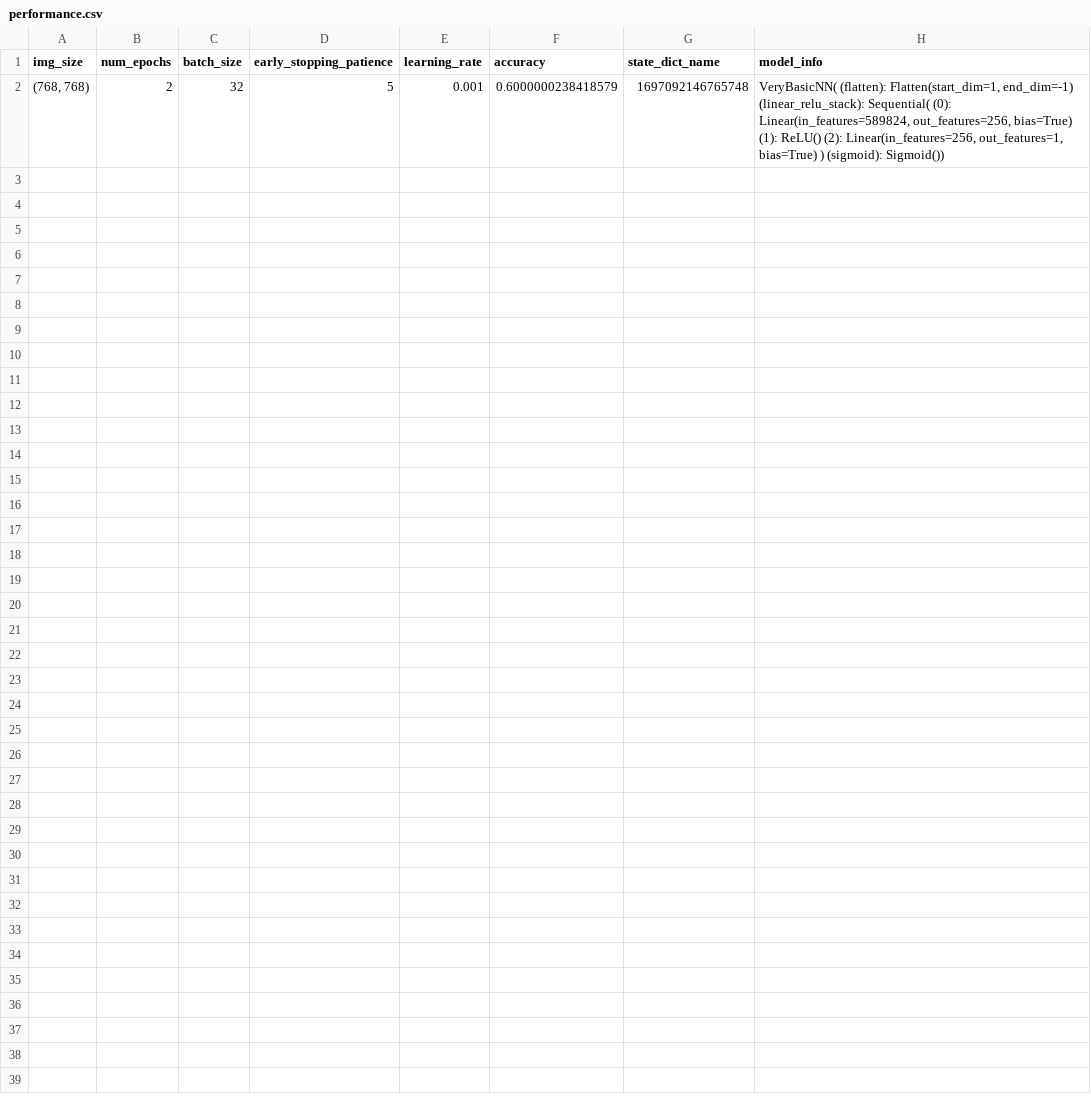
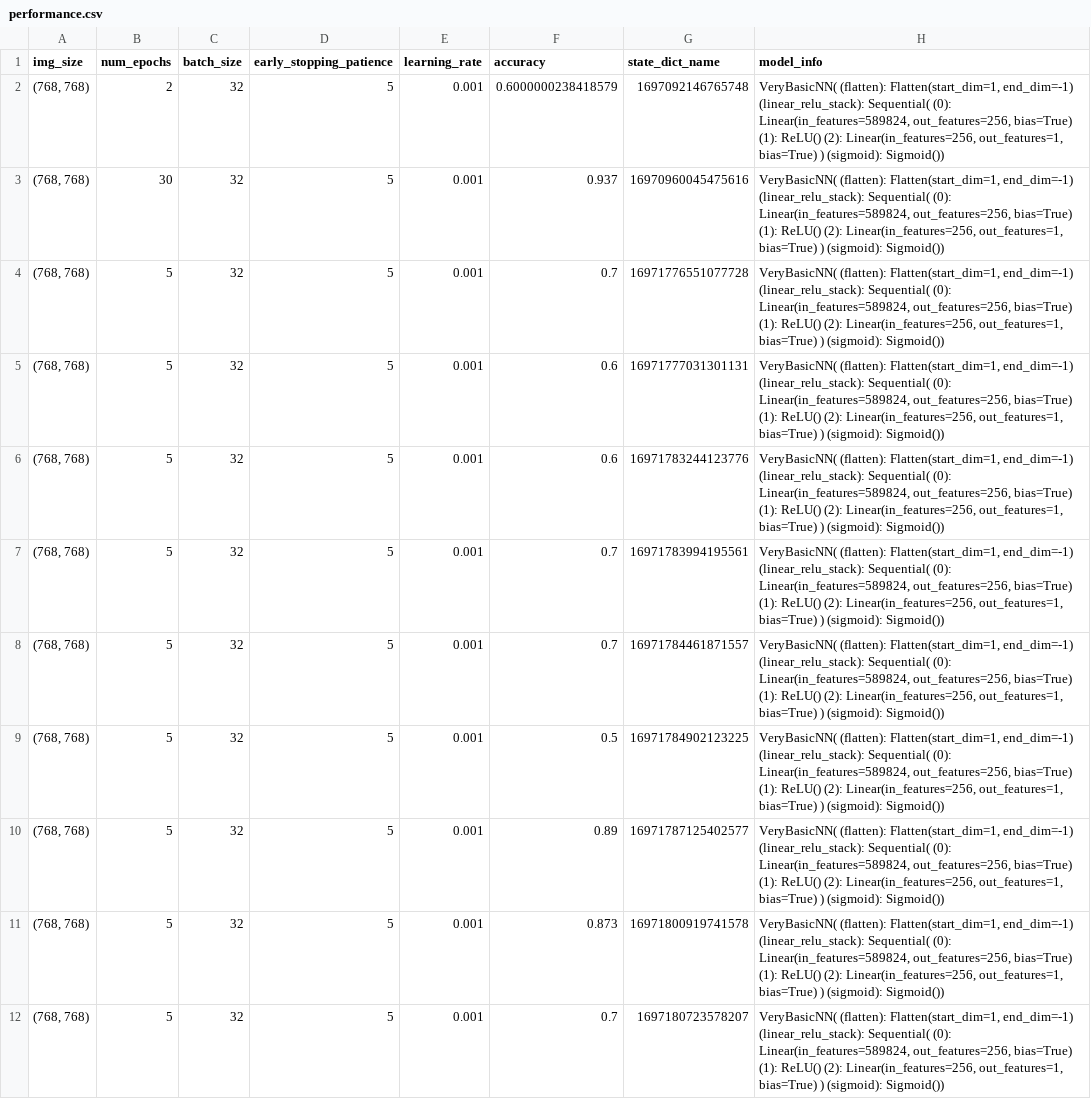
Before and after one commit to petterbejo/pneumonia_classifier, a CSV file: performance.csv, drawn as a sheet; only a part is shown; the diff covers the shown part only.

Commit message:
Add file

```diff
--- a/performance.csv
+++ b/performance.csv
@@ -2 +2,11 @@ img_size;num_epochs;batch_size;early_stopping_patience;learning_rate;accuracy;st
 (768, 768);2;32;5;0.001;0.6000000238418579;1697092146765748;VeryBasicNN(  (flatten): Flatten(start_dim=1, end_dim=-1)  (linear_relu_stack): Sequential(    (0): Linear(in_features=589824, out_features=256, bias=True)    (1): ReLU()    (2): Linear(in_features=256, out_features=1, bias=True)  )  (sigmoid): Sigmoid())
+(768, 768);30;32;5;0.001;0.937;16970960045475616;VeryBasicNN(  (flatten): Flatten(start_dim=1, end_dim=-1)  (linear_relu_stack): Sequential(    (0): Linear(in_features=589824, out_features=256, bias=True)    (1): ReLU()    (2): Linear(in_features=256, out_features=1, bias=True)  )  (sigmoid): Sigmoid())
+(768, 768);5;32;5;0.001;0.7;16971776551077728;VeryBasicNN(  (flatten): Flatten(start_dim=1, end_dim=-1)  (linear_relu_stack): Sequential(    (0): Linear(in_features=589824, out_features=256, bias=True)    (1): ReLU()    (2): Linear(in_features=256, out_features=1, bias=True)  )  (sigmoid): Sigmoid())
+(768, 768);5;32;5;0.001;0.6;16971777031301131;VeryBasicNN(  (flatten): Flatten(start_dim=1, end_dim=-1)  (linear_relu_stack): Sequential(    (0): Linear(in_features=589824, out_features=256, bias=True)    (1): ReLU()    (2): Linear(in_features=256, out_features=1, bias=True)  )  (sigmoid): Sigmoid())
+(768, 768);5;32;5;0.001;0.6;16971783244123776;VeryBasicNN(  (flatten): Flatten(start_dim=1, end_dim=-1)  (linear_relu_stack): Sequential(    (0): Linear(in_features=589824, out_features=256, bias=True)    (1): ReLU()    (2): Linear(in_features=256, out_features=1, bias=True)  )  (sigmoid): Sigmoid())
+(768, 768);5;32;5;0.001;0.7;16971783994195561;VeryBasicNN(  (flatten): Flatten(start_dim=1, end_dim=-1)  (linear_relu_stack): Sequential(    (0): Linear(in_features=589824, out_features=256, bias=True)    (1): ReLU()    (2): Linear(in_features=256, out_features=1, bias=True)  )  (sigmoid): Sigmoid())
+(768, 768);5;32;5;0.001;0.7;16971784461871557;VeryBasicNN(  (flatten): Flatten(start_dim=1, end_dim=-1)  (linear_relu_stack): Sequential(    (0): Linear(in_features=589824, out_features=256, bias=True)    (1): ReLU()    (2): Linear(in_features=256, out_features=1, bias=True)  )  (sigmoid): Sigmoid())
+(768, 768);5;32;5;0.001;0.5;16971784902123225;VeryBasicNN(  (flatten): Flatten(start_dim=1, end_dim=-1)  (linear_relu_stack): Sequential(    (0): Linear(in_features=589824, out_features=256, bias=True)    (1): ReLU()    (2): Linear(in_features=256, out_features=1, bias=True)  )  (sigmoid): Sigmoid())
+(768, 768);5;32;5;0.001;0.89;16971787125402577;VeryBasicNN(  (flatten): Flatten(start_dim=1, end_dim=-1)  (linear_relu_stack): Sequential(    (0): Linear(in_features=589824, out_features=256, bias=True)    (1): ReLU()    (2): Linear(in_features=256, out_features=1, bias=True)  )  (sigmoid): Sigmoid())
+(768, 768);5;32;5;0.001;0.873;16971800919741578;VeryBasicNN(  (flatten): Flatten(start_dim=1, end_dim=-1)  (linear_relu_stack): Sequential(    (0): Linear(in_features=589824, out_features=256, bias=True)    (1): ReLU()    (2): Linear(in_features=256, out_features=1, bias=True)  )  (sigmoid): Sigmoid())
+(768, 768);5;32;5;0.001;0.7;1697180723578207;VeryBasicNN(  (flatten): Flatten(start_dim=1, end_dim=-1)  (linear_relu_stack): Sequential(    (0): Linear(in_features=589824, out_features=256, bias=True)    (1): ReLU()    (2): Linear(in_features=256, out_features=1, bias=True)  )  (sigmoid): Sigmoid())
```
Also changed, not shown: 9 added rows elsewhere in this file.
